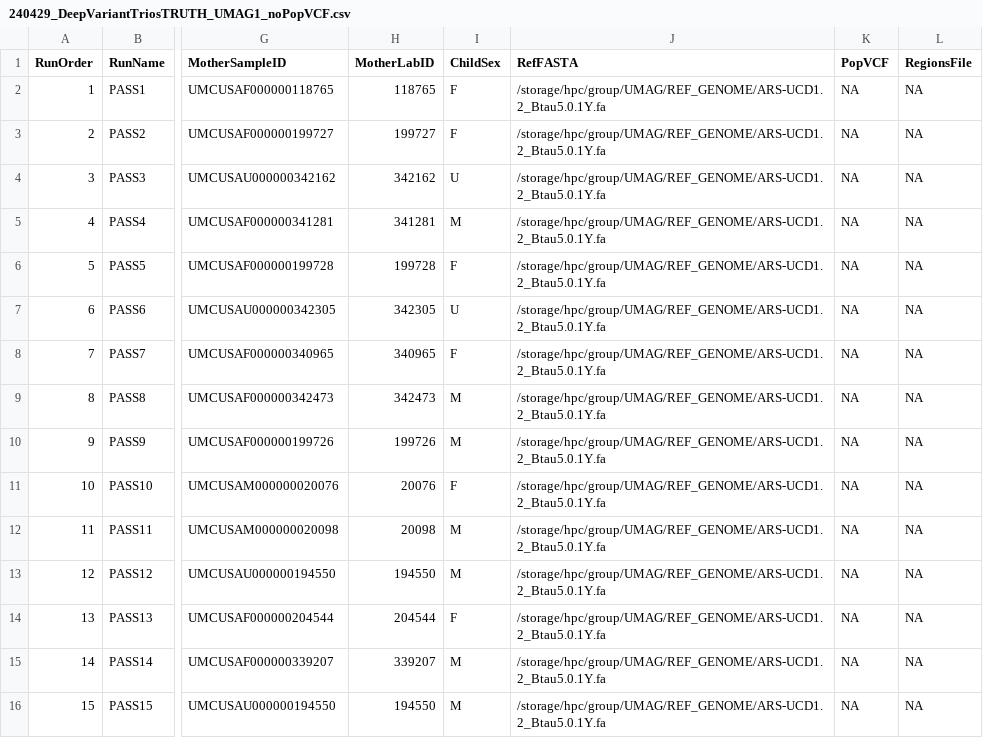
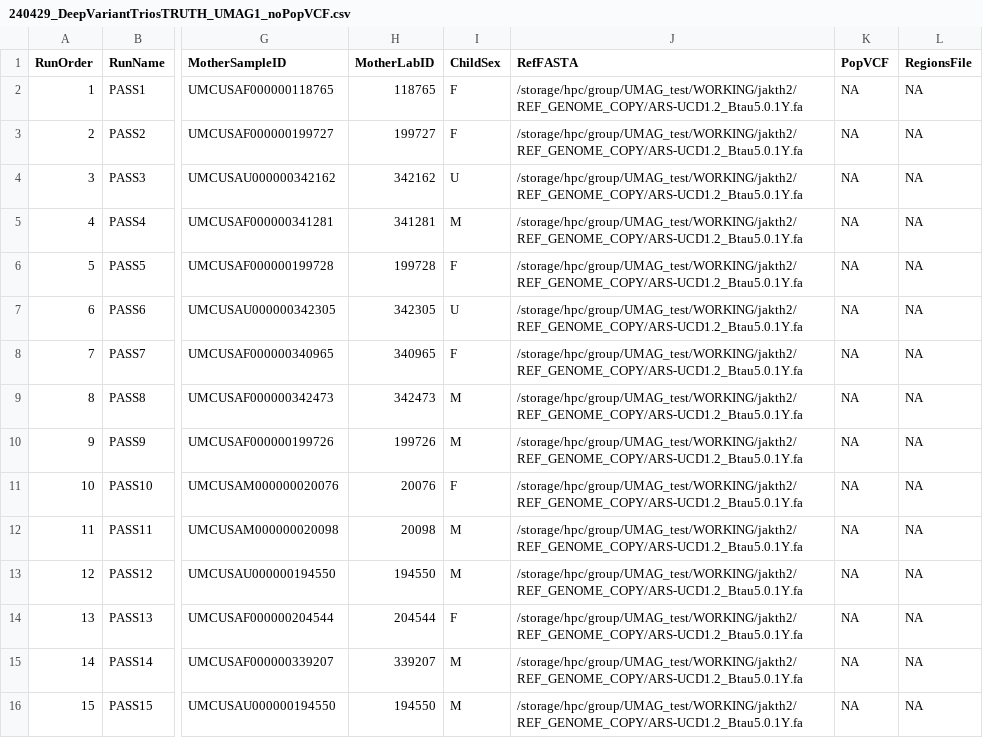
Before and after one commit to jkalleberg/DV-TrioTrain, a CSV file: triotrain/model_training/metadata/240429_DeepVariantTriosTRUTH_UMAG1_noPopVCF.csv, drawn as a sheet; only a part is shown, gaps mark what is left out; the diff names each change by its address in the sheet, - before the commit and + after, or states it on an @@ line.

Commit message:
creating a new REF_GENOME dir due to permission errors

```diff
--- a/triotrain/model_training/metadata/240429_DeepVariantTriosTRUTH_UMAG1_noPopVCF.csv
+++ b/triotrain/model_training/metadata/240429_DeepVariantTriosTRUTH_UMAG1_noPopVCF.csv
-J2:J16 (RefFASTA): /storage/hpc/group/UMAG/REF_GENOME/ARS-UCD1.2_Btau5.0.1Y.fa
+J2:J16 (RefFASTA): /storage/hpc/group/UMAG_test/WORKING/jakth2/REF_GENOME_COPY/ARS-UCD1.2_Btau5.0.1Y.fa
```
